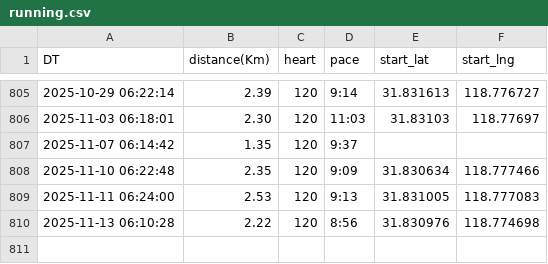
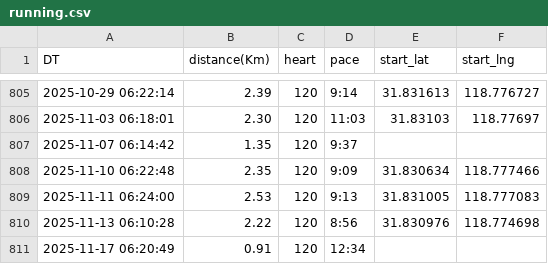
Before and after one commit to wansho/running, a CSV file: data/running.csv, drawn as a sheet; only a part is shown, gaps mark what is left out.

```diff
--- a/data/running.csv
+++ b/data/running.csv
@@ -810 +810,2 @@ DT,distance(Km),heart,pace,start_lat,start_lng
 2025-11-13 06:10:28,2.22,120,8:56,31.830976,118.774698
+2025-11-17 06:20:49,0.91,120,12:34,,
```
Also changed, not shown: 3 other files.
